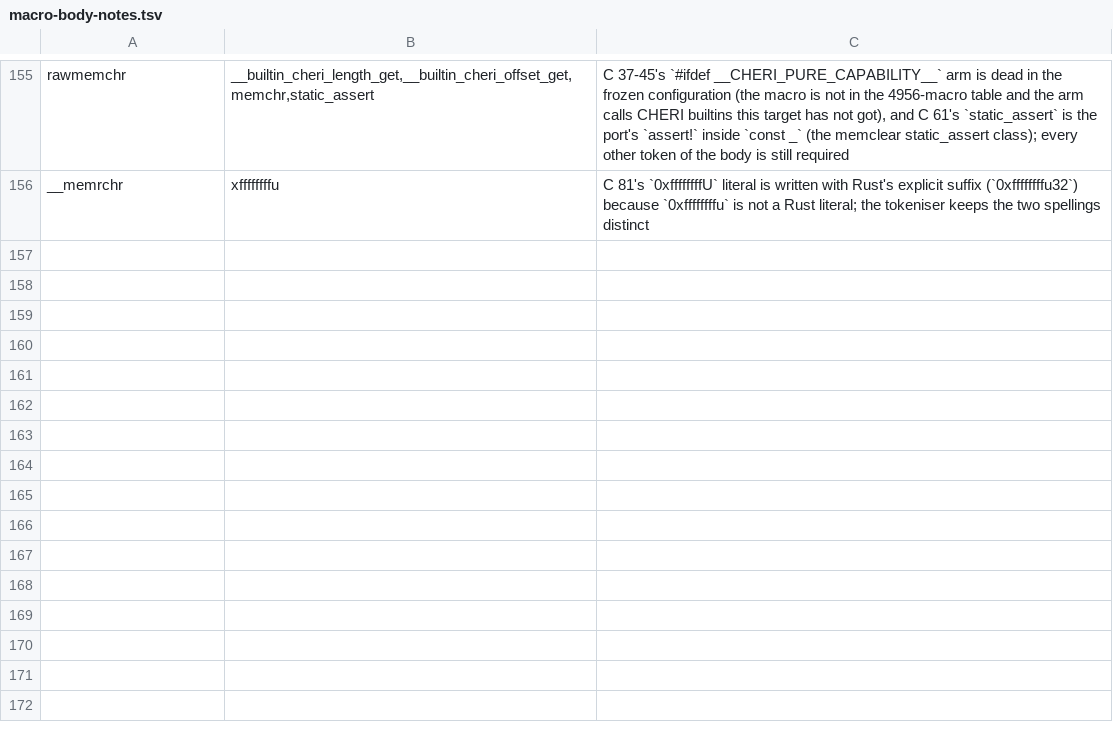
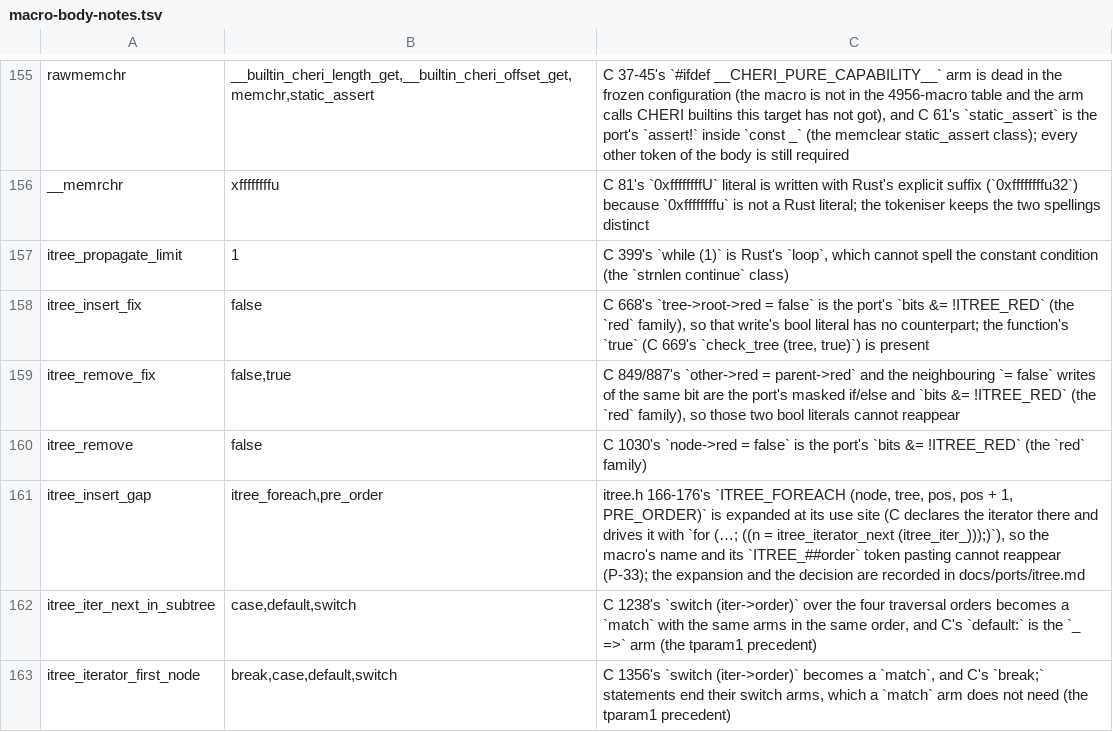
Before and after one commit to liuchong/femacs, a TSV file: docs/ports/macro-body-notes.tsv, drawn as a sheet; only a part is shown, gaps mark what is left out.

Commit message:
port(src/itree.c): the interval tree, with P-33's ITREE_FOREACH shape
One-to-one port of src/itree.c (1,435 lines) as femacs/src/itree.rs: 45
functions in C's order, the RB-tree rotations/fixups, the gap insert/delete
and the three traversal iterators.

- C 486-494's `#ifdef ITREE_TESTING` arm is dead text (ITREE_TESTING is not in
  the frozen macro table); the body is kept with the reason at the definition.
- P-33 is decided: ITREE_FOREACH is expanded at its use site (itree_insert_gap
  is the only one here), because C declares the macro's iterator in the
  expansion; the excluded-macros rows for ITREE_FOREACH/ITREE_FOREACH_NARROW
  now record the shape and the four users that inherit it.
- itree_node's three bool_bf bits are the mirror's `bits` byte with the
  ITREE_* masks; the token-aliases families red/front_advance/rear_advance
  keep the two spellings comparable and occurrence-checked.
- src/include/itree.rs: the extern block moves into `itree_externs`, because
  this unit defines every one of those functions (P-21/P-39, the category.h
  shape); names, order and signatures unchanged.
- Evidence: rustc clean in the plain and --cfg enable_checking builds,
  extract-abi.py --check OK, gate-fast green (RC=0, layout-check passed),
  gate-probes 38 translation units.

```diff
--- a/docs/ports/macro-body-notes.tsv
+++ b/docs/ports/macro-body-notes.tsv
@@ -156 +156,8 @@ rawmemchr	__builtin_cheri_length_get,__builtin_cheri_offset_get,memchr,static_as
 __memrchr	xffffffffu	C 81's `0xffffffffU` literal is written with Rust's explicit suffix (`0xffffffffu32`) because `0xffffffffu` is not a Rust literal; the tokeniser keeps the two spellings distinct
+itree_propagate_limit	1	C 399's `while (1)` is Rust's `loop`, which cannot spell the constant condition (the `strnlen continue` class)
+itree_insert_fix	false	C 668's `tree->root->red = false` is the port's `bits &= !ITREE_RED` (the `red` family), so that write's bool literal has no counterpart; the function's `true` (C 669's `check_tree (tree, true)`) is present
+itree_remove_fix	false,true	C 849/887's `other->red = parent->red` and the neighbouring `= false` writes of the same bit are the port's masked if/else and `bits &= !ITREE_RED` (the `red` family), so those two bool literals cannot reappear
+itree_remove	false	C 1030's `node->red = false` is the port's `bits &= !ITREE_RED` (the `red` family)
+itree_insert_gap	itree_foreach,pre_order	itree.h 166-176's `ITREE_FOREACH (node, tree, pos, pos + 1, PRE_ORDER)` is expanded at its use site (C declares the iterator there and drives it with `for (…; ((n = itree_iterator_next (itree_iter_)));)`), so the macro's name and its `ITREE_##order` token pasting cannot reappear (P-33); the expansion and the decision are recorded in docs/ports/itree.md
+itree_iter_next_in_subtree	case,default,switch	C 1238's `switch (iter->order)` over the four traversal orders becomes a `match` with the same arms in the same order, and C's `default:` is the `_ =>` arm (the tparam1 precedent)
+itree_iterator_first_node	break,case,default,switch	C 1356's `switch (iter->order)` becomes a `match`, and C's `break;` statements end their switch arms, which a `match` arm does not need (the tparam1 precedent)
```
Also changed, not shown: docs/ports/token-aliases.tsv, 5 other files.
